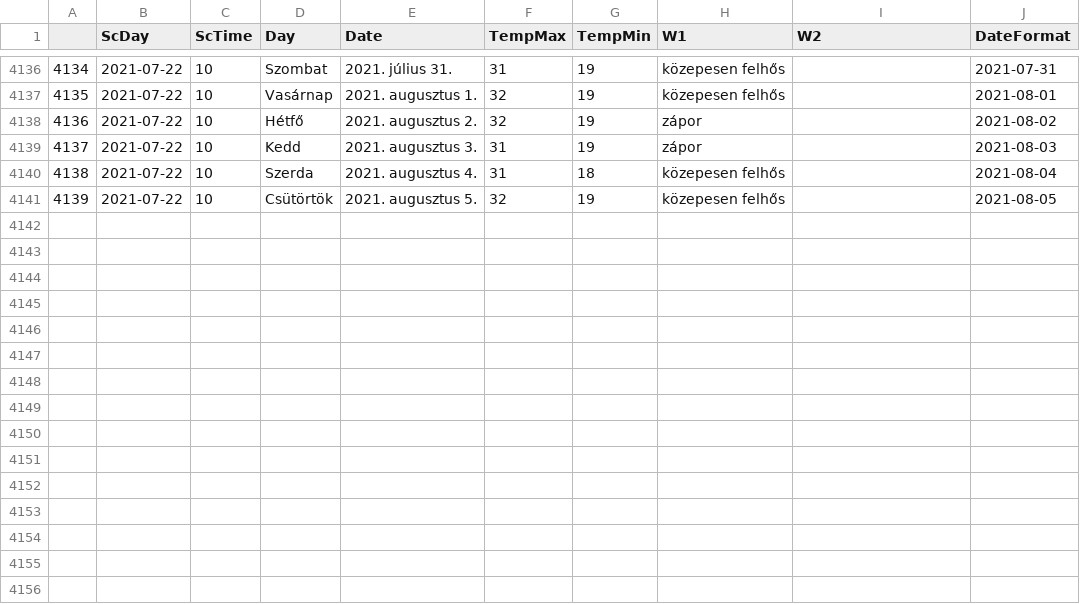
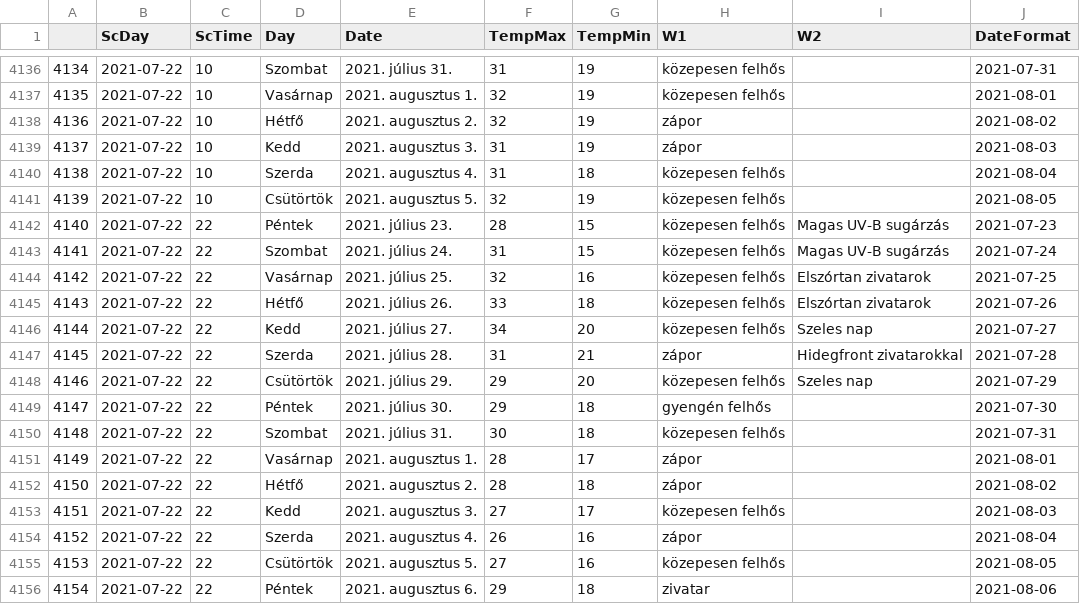
Before and after one commit to revpeter/ID_sc, a CSV file: akaka.csv, drawn as a sheet; only a part is shown, gaps mark what is left out.

```diff
--- a/akaka.csv
+++ b/akaka.csv
@@ -4141 +4141,16 @@
 4139,2021-07-22,10,Csütörtök,2021. augusztus 5.,32,19,közepesen felhős,,2021-08-05
+4140,2021-07-22,22,Péntek,2021. július 23.,28,15,közepesen felhős,Magas UV-B sugárzás,2021-07-23
+4141,2021-07-22,22,Szombat,2021. július 24.,31,15,közepesen felhős,Magas UV-B sugárzás,2021-07-24
+4142,2021-07-22,22,Vasárnap,2021. július 25.,32,16,közepesen felhős,Elszórtan zivatarok,2021-07-25
+4143,2021-07-22,22,Hétfő,2021. július 26.,33,18,közepesen felhős,Elszórtan zivatarok,2021-07-26
+4144,2021-07-22,22,Kedd,2021. július 27.,34,20,közepesen felhős,Szeles nap,2021-07-27
+4145,2021-07-22,22,Szerda,2021. július 28.,31,21,zápor,Hidegfront zivatarokkal,2021-07-28
+4146,2021-07-22,22,Csütörtök,2021. július 29.,29,20,közepesen felhős,Szeles nap,2021-07-29
+4147,2021-07-22,22,Péntek,2021. július 30.,29,18,gyengén felhős,,2021-07-30
+4148,2021-07-22,22,Szombat,2021. július 31.,30,18,közepesen felhős,,2021-07-31
+4149,2021-07-22,22,Vasárnap,2021. augusztus 1.,28,17,zápor,,2021-08-01
+4150,2021-07-22,22,Hétfő,2021. augusztus 2.,28,18,zápor,,2021-08-02
+4151,2021-07-22,22,Kedd,2021. augusztus 3.,27,17,közepesen felhős,,2021-08-03
+4152,2021-07-22,22,Szerda,2021. augusztus 4.,26,16,zápor,,2021-08-04
+4153,2021-07-22,22,Csütörtök,2021. augusztus 5.,27,16,közepesen felhős,,2021-08-05
+4154,2021-07-22,22,Péntek,2021. augusztus 6.,29,18,zivatar,,2021-08-06
```
